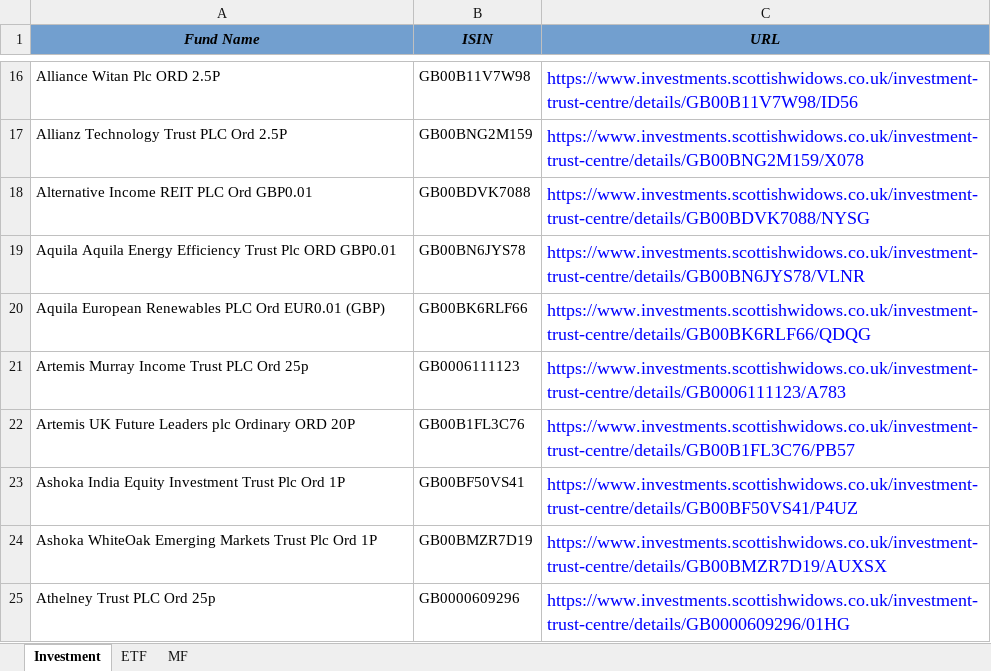
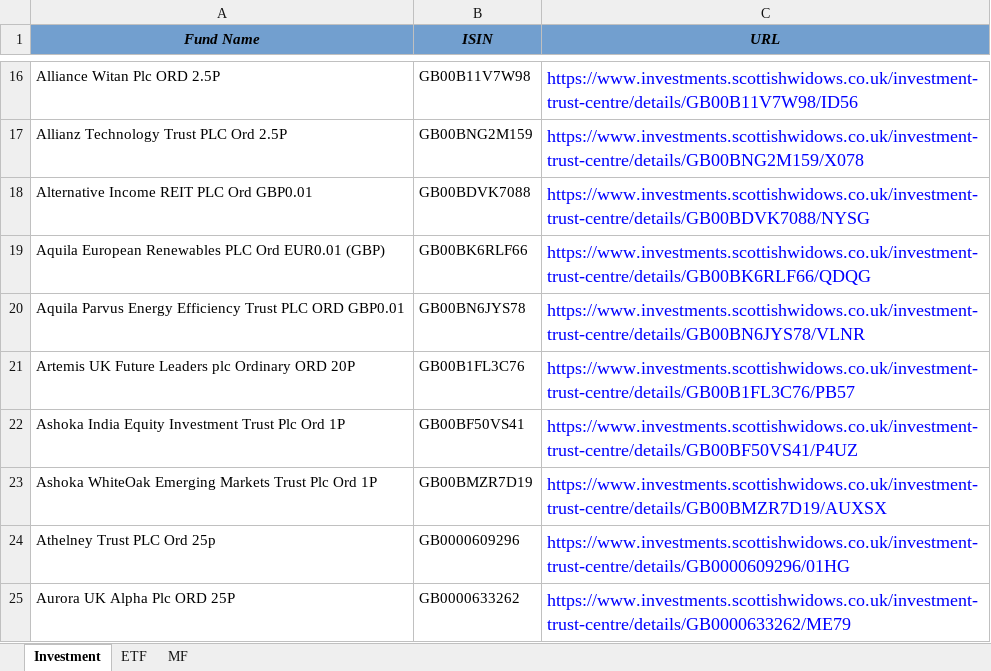
Before and after one commit to amineautomation2/concurrent-11, an Excel workbook: spreadsheet/iweb.xlsx, sheet Investment, drawn as a sheet; only a part is shown, gaps mark what is left out; the shorter side is filled out with more unchanged rows; values as stored, in another font and other column widths than the file's, no borders; removed rows and columns are numbered as before the commit, all else as after; the diff covers the shown part only; the diff names each change by its address in the sheet, - before the commit and + after, or states it on an @@ line.

```diff
--- a/spreadsheet/iweb.xlsx (sheet Investment)
+++ b/spreadsheet/iweb.xlsx (sheet Investment)
-row 19: Aquila Aquila Energy Efficiency Trust Plc ORD GBP0.01 | GB00BN6JYS78 | https://www.investments.scottishwidows.co.uk/investment-trust-centre/details/GB00BN6JYS78/VLNR
-row 21: Artemis Murray Income Trust PLC Ord 25p | GB0006111123 | https://www.investments.scottishwidows.co.uk/investment-trust-centre/details/GB0006111123/A783
+row 20: Aquila Parvus Energy Efficiency Trust PLC ORD GBP0.01 | GB00BN6JYS78 | https://www.investments.scottishwidows.co.uk/investment-trust-centre/details/GB00BN6JYS78/VLNR
```
Also changed, not shown: 3 added rows, 6 removed rows and 2 edited cells elsewhere in this sheet, sheet MF, sheet ETF.
